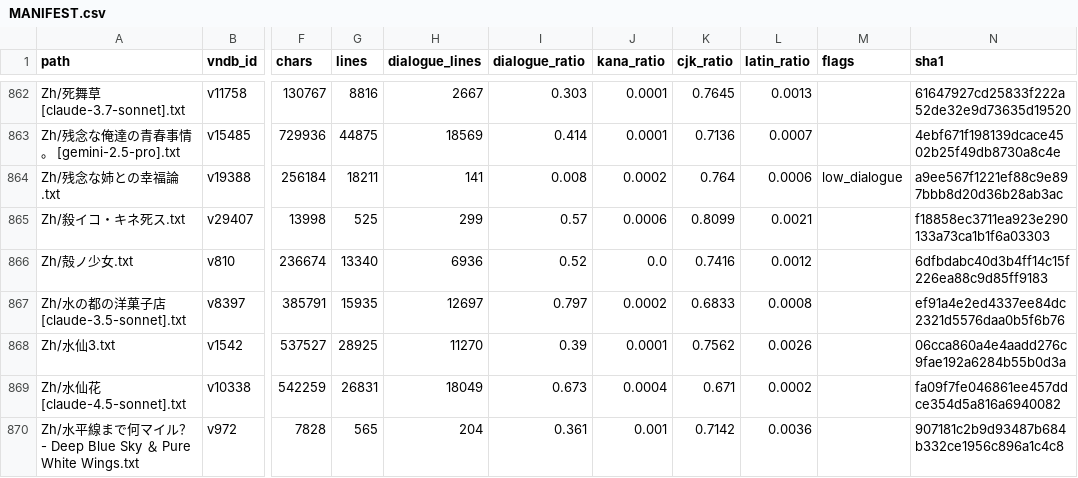
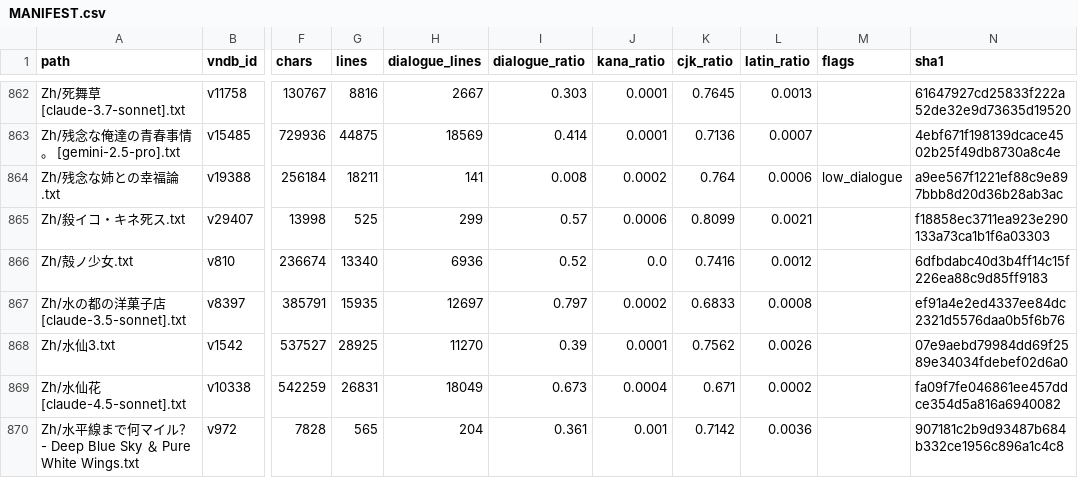
Before and after one commit to m-rui001/galgame-script-corpus, a CSV file: MANIFEST.csv, drawn as a sheet; only a part is shown, gaps mark what is left out; the diff names each change by its address in the sheet, - before the commit and + after, or states it on an @@ line.

Commit message:
zh: 水仙3 lines 17851-18000, hand-polished
Fifty-seventh hand band, 150 -> 150. He walks into the sea, the mirror-moment
stops him, and the bracelet finally breaks. Two repairs:

  乽……听的到吗，佐野」 -> 听得到吗
  勉强的按起了手机的按钮 -> 勉强地

Everything else is the scene itself and it is already written at full strength:

  犹如镜子般的水面，倒映出我的脸。/ 那里看到的是恐惧。 - the sea shows him his
    own face instead of letting him vanish, and that is the whole book's argument
    against him delivered by geography.
  塸帯@「啊……啊啊啊啊啊啊！」 / 摔倒般地往后退。 - kept raw.
  恐惧就像脱不掉的面具一样，戴在上面。 - the mask motif made explicit once.
  塸帯@「……为什么……现在才……」 / ...仿佛在述说自己的使命已经完成一样...。 -
    the bracelet breaking exactly when he stops needing it.

And the decision that ends the band, unchanged: 塸帯@「能把死亡日期写晚一天吗？」
- he asks 佐野 to falsify the death certificate by one day so the marriage form
can be filed, with 乽只是写个数字而已，你做得到吧乿 as the lever. Then the
double confession 我果然是个死神......。难道不是吗? ...想和死人结婚，这不就是死神
吗。 followed by 塸帯@「……已经够了」 - which is not agreement, it is exhaustion,
and the next band starts there.

Kept: 海璃给我戴上的手环，紧紧地箍着手腕。 echo (手腕/手环 pair), O-type no
longer mentioned, and 那就是了... none - digits: none in this band beyond none.

```diff
--- a/MANIFEST.csv
+++ b/MANIFEST.csv
-N868 (sha1): 06cca860a4e4aadd276c9fae192a6284b55b0d3a
+N868 (sha1): 07e9aebd79984dd69f2589e34034fdebef02d6a0
```
Also changed, not shown: 1 other file.
